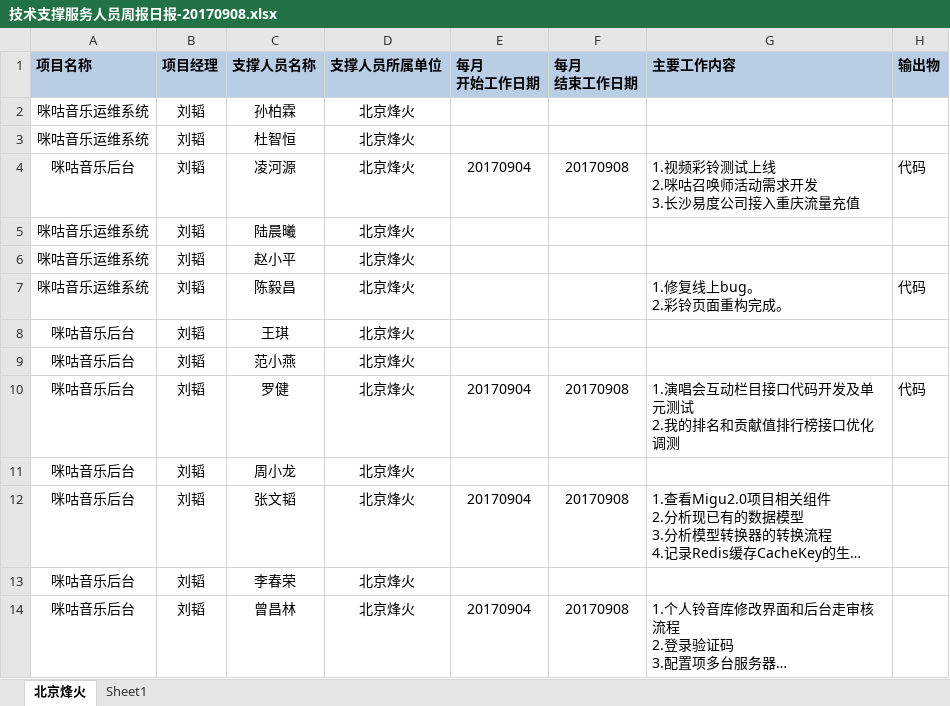
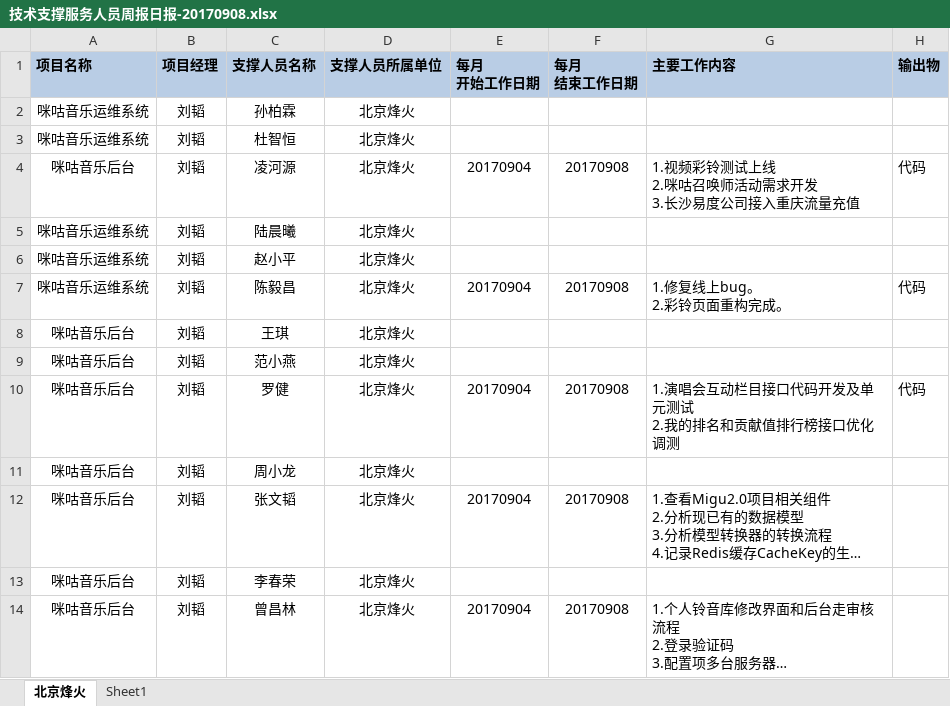
Before and after one commit to just-forking/weekReport, an Excel workbook: 20170908周报/技术支撑服务人员周报日报-20170908.xlsx, sheet 北京烽火, drawn as a sheet; long unchanged cells end in …; values as stored, in another font and other column widths than the file's, no borders; the diff names each change by its address in the sheet, - before the commit and + after, or states it on an @@ line.

```diff
--- a/20170908周报/技术支撑服务人员周报日报-20170908.xlsx (sheet 北京烽火)
+++ b/20170908周报/技术支撑服务人员周报日报-20170908.xlsx (sheet 北京烽火)
-E7 (每月 开始工作日期): (empty)
+E7 (每月 开始工作日期): 20170904
-F7 (每月 结束工作日期): (empty)
+F7 (每月 结束工作日期): 20170908
```
Also changed, not shown: 20170915周报/技术支撑服务人员周报日报-20170915.xlsx, 20170922周报/技术支撑服务人员周报日报-20170922.xlsx.
